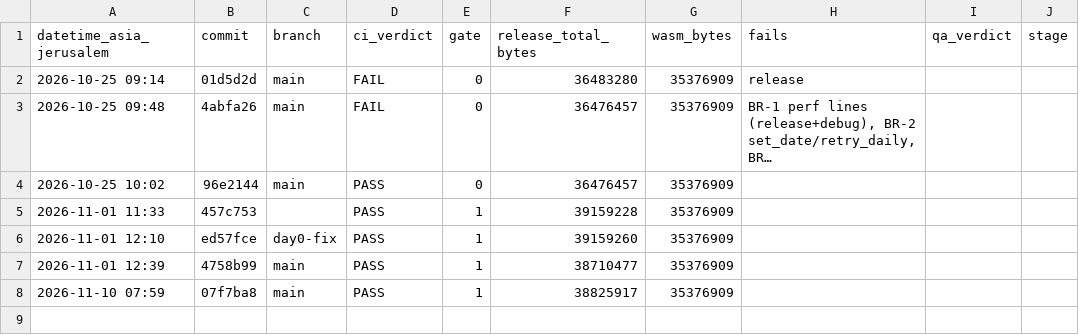
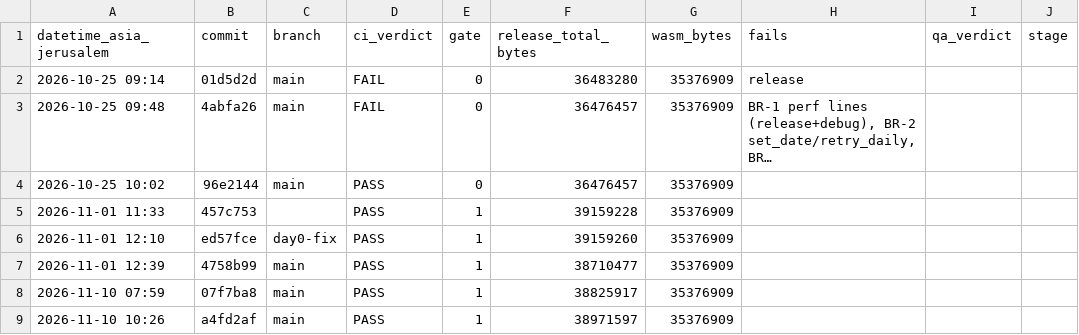
Before and after one commit to shaharFranses/tea-bakery, a CSV file: metrics/gates.csv, drawn as a sheet; long unchanged cells end in …; the diff names each change by its address in the sheet, - before the commit and + after, or states it on an @@ line.

Commit message:
metrics: gated thin-slice re-freeze a4fd2af row (S1-01 / S2-01 fixes after the 07f7ba8 QA FAIL; committed after the freeze so the freeze checkout stayed clean)

```diff
--- a/metrics/gates.csv
+++ b/metrics/gates.csv
+row 9: 2026-11-10 10:26 | a4fd2af | main | PASS | 1 | 38971597 | 35376909
```
